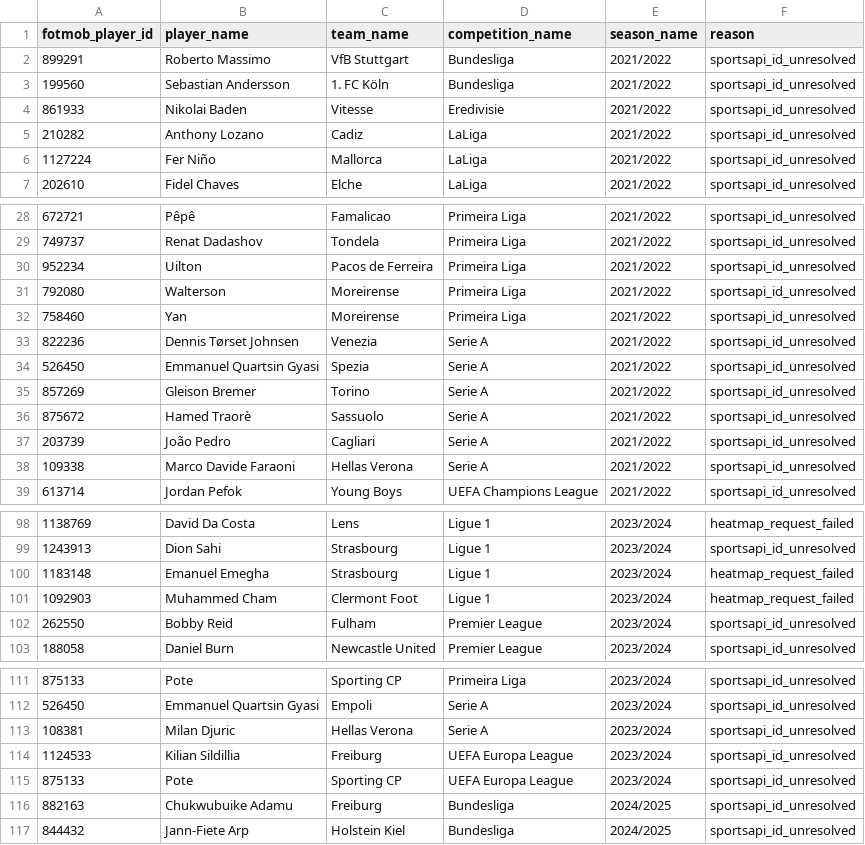
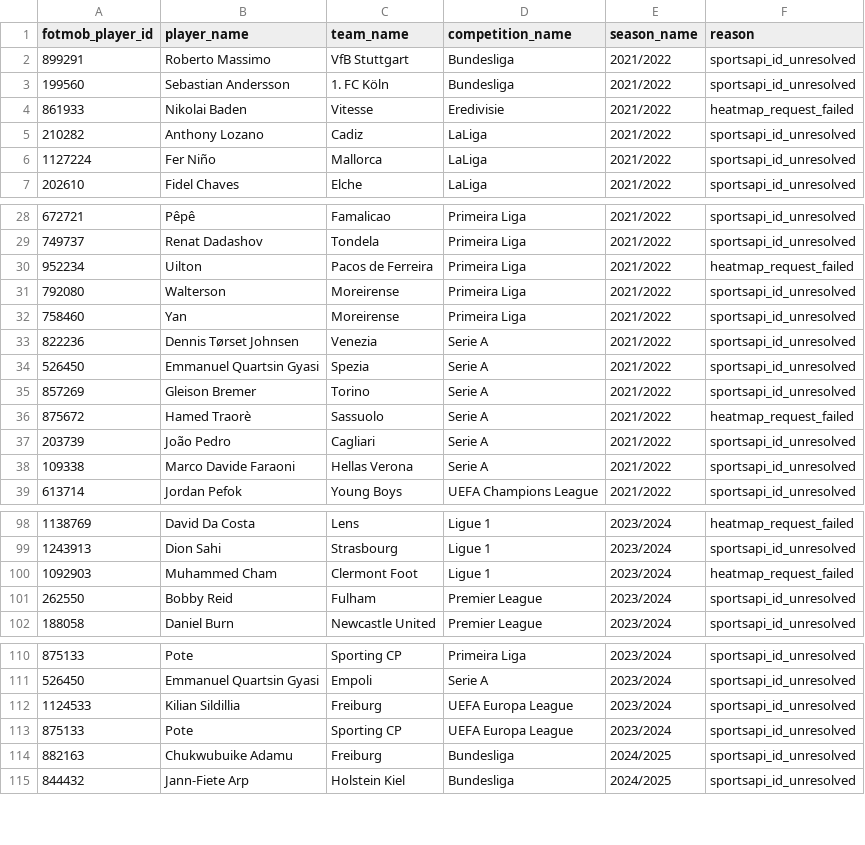
Before and after one commit to arts-rgb112/forward-scouting-report, a CSV file: data/missing_tactical_sessions.csv, drawn as a sheet; only a part is shown, gaps mark what is left out; the diff covers the shown part only.

```diff
--- a/data/missing_tactical_sessions.csv
+++ b/data/missing_tactical_sessions.csv
@@ -3,3 +3,3 @@ fotmob_player_id,player_name,team_name,competition_name,season_name,reason
 199560,Sebastian Andersson,1. FC Köln,Bundesliga,2021/2022,sportsapi_id_unresolved
-861933,Nikolai Baden,Vitesse,Eredivisie,2021/2022,sportsapi_id_unresolved
+861933,Nikolai Baden,Vitesse,Eredivisie,2021/2022,heatmap_request_failed
 210282,Anthony Lozano,Cadiz,LaLiga,2021/2022,sportsapi_id_unresolved
@@ -29,3 +29,3 @@ fotmob_player_id,player_name,team_name,competition_name,season_name,reason
 749737,Renat Dadashov,Tondela,Primeira Liga,2021/2022,sportsapi_id_unresolved
-952234,Uilton,Pacos de Ferreira,Primeira Liga,2021/2022,sportsapi_id_unresolved
+952234,Uilton,Pacos de Ferreira,Primeira Liga,2021/2022,heatmap_request_failed
 792080,Walterson,Moreirense,Primeira Liga,2021/2022,sportsapi_id_unresolved
@@ -35,3 +35,3 @@ fotmob_player_id,player_name,team_name,competition_name,season_name,reason
 857269,Gleison Bremer,Torino,Serie A,2021/2022,sportsapi_id_unresolved
-875672,Hamed Traorè,Sassuolo,Serie A,2021/2022,sportsapi_id_unresolved
+875672,Hamed Traorè,Sassuolo,Serie A,2021/2022,heatmap_request_failed
 203739,João Pedro,Cagliari,Serie A,2021/2022,sportsapi_id_unresolved
@@ -99,3 +99,2 @@ fotmob_player_id,player_name,team_name,competition_name,season_name,reason
 1243913,Dion Sahi,Strasbourg,Ligue 1,2023/2024,sportsapi_id_unresolved
-1183148,Emanuel Emegha,Strasbourg,Ligue 1,2023/2024,heatmap_request_failed
 1092903,Muhammed Cham,Clermont Foot,Ligue 1,2023/2024,heatmap_request_failed
@@ -112,3 +111,2 @@ fotmob_player_id,player_name,team_name,competition_name,season_name,reason
 526450,Emmanuel Quartsin Gyasi,Empoli,Serie A,2023/2024,sportsapi_id_unresolved
-108381,Milan Djuric,Hellas Verona,Serie A,2023/2024,sportsapi_id_unresolved
 1124533,Kilian Sildillia,Freiburg,UEFA Europa League,2023/2024,sportsapi_id_unresolved
```
Also changed, not shown: 11 removed rows and 3 edited cells elsewhere in this file, data/unmatched_sportsapi_players.csv, 2 other files.
